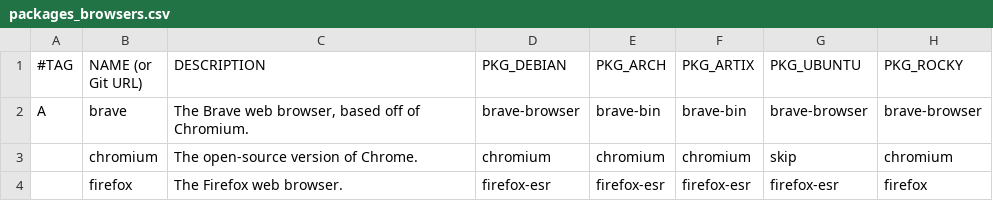
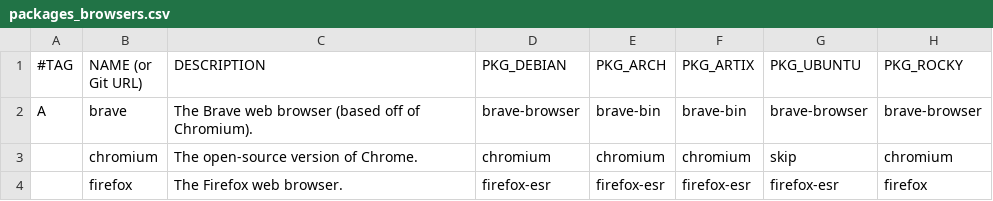
Before and after one commit to DavidVogelxyz/linux-installer, a CSV file: src/packages/packages_browsers.csv, drawn as a sheet.

```diff
--- a/src/packages/packages_browsers.csv
+++ b/src/packages/packages_browsers.csv
@@ -1,3 +1,3 @@
 #TAG,NAME (or Git URL),DESCRIPTION,PKG_DEBIAN,PKG_ARCH,PKG_ARTIX,PKG_UBUNTU,PKG_ROCKY
-A,brave,"The Brave web browser, based off of Chromium.",brave-browser,brave-bin,brave-bin,brave-browser,brave-browser
+A,brave,"The Brave web browser (based off of Chromium).",brave-browser,brave-bin,brave-bin,brave-browser,brave-browser
 ,chromium,"The open-source version of Chrome.",chromium,chromium,chromium,skip,chromium
```
Also changed, not shown: src/packages/packages_base.csv, 19 other files.
